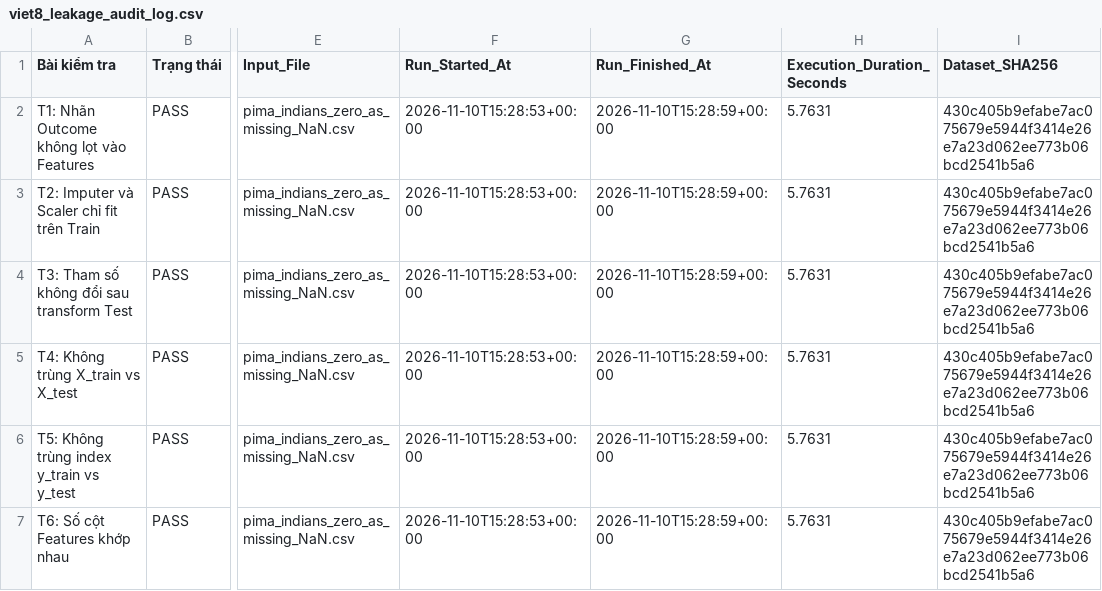
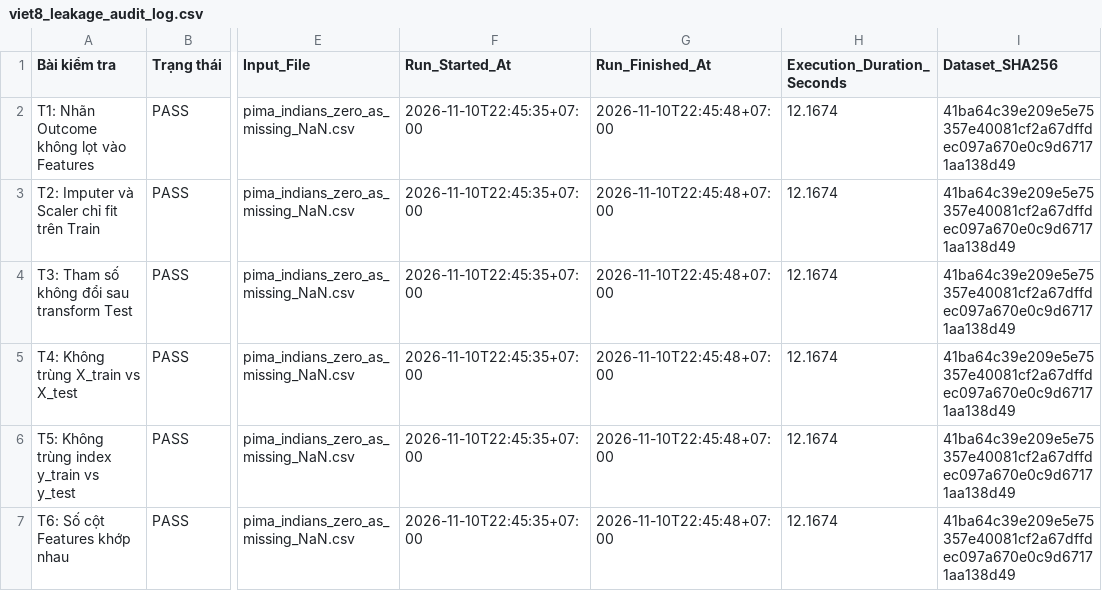
Before and after one commit to quoczai22/project_ck_machine_learning, a CSV file: viet8_leakage_audit_log.csv, drawn as a sheet; only a part is shown, gaps mark what is left out; the diff names each change by its address in the sheet, - before the commit and + after, or states it on an @@ line.

```diff
--- a/viet8_leakage_audit_log.csv
+++ b/viet8_leakage_audit_log.csv
-F2:F7 (Run_Started_At): 2026-11-10T15:28:53+00:00
+F2:F7 (Run_Started_At): 2026-11-10T22:45:35+07:00
-G2:G7 (Run_Finished_At): 2026-11-10T15:28:59+00:00
+G2:G7 (Run_Finished_At): 2026-11-10T22:45:48+07:00
-H2:H7 (Execution_Duration_Seconds): 5.7631
+H2:H7 (Execution_Duration_Seconds): 12.1674
-I2:I7 (Dataset_SHA256): 430c405b9efabe7ac075679e5944f3414e26e7a23d062ee773b06bcd2541b5a6
+I2:I7 (Dataset_SHA256): 41ba64c39e209e5e75357e40081cf2a67dffdec097a670e0c9d67171aa138d49
```
Also changed, not shown: 4 other files.
